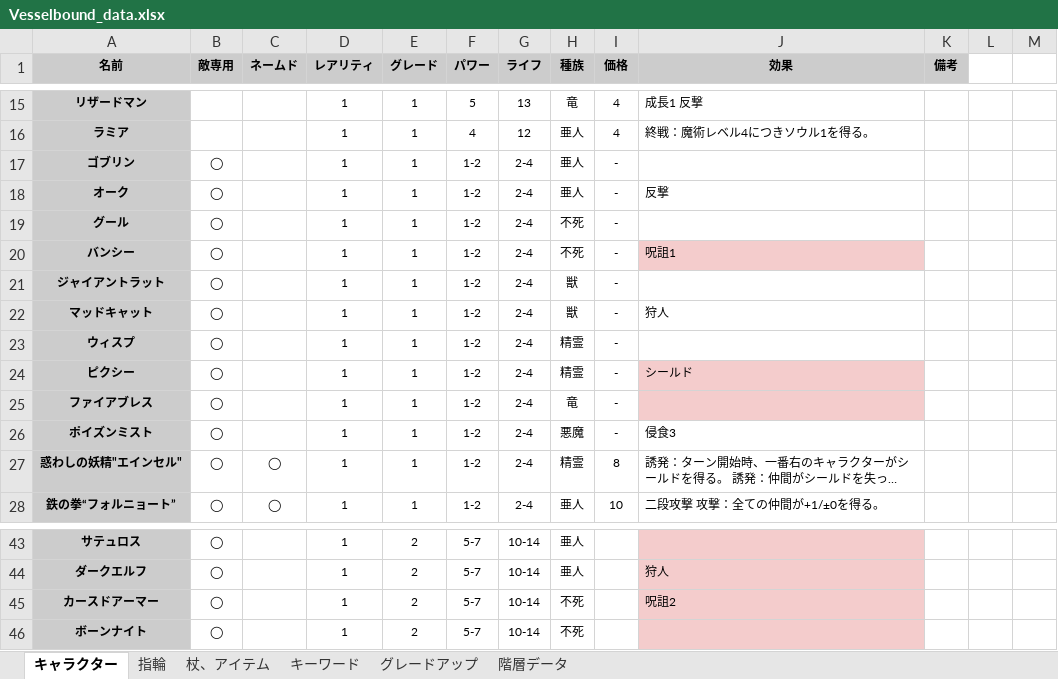
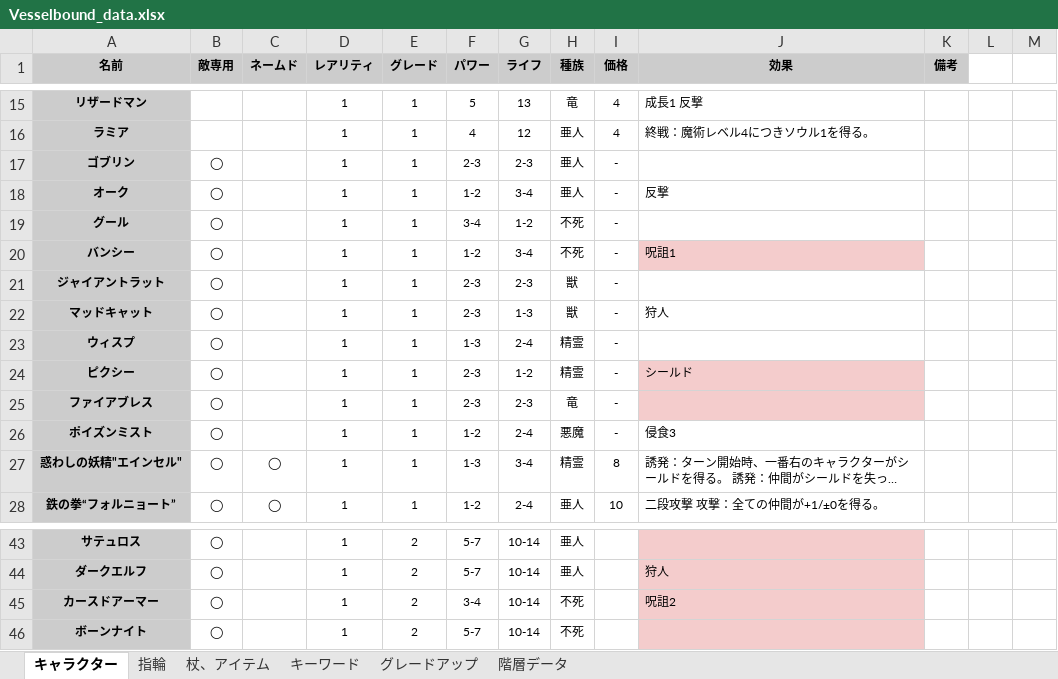
Before and after one commit to Yuki-fa/Vesselbound, an Excel workbook: js/Vesselbound_data.xlsx, sheet キャラクター, drawn as a sheet; only a part is shown, gaps mark what is left out; long unchanged cells end in …; values as stored, in another font and other column widths than the file's, no borders; charts and pictures not drawn; the diff names each change by its address in the sheet, - before the commit and + after, or states it on an @@ line.

```diff
--- a/js/Vesselbound_data.xlsx (sheet キャラクター)
+++ b/js/Vesselbound_data.xlsx (sheet キャラクター)
-F17 (パワー): 1-2
+F17 (パワー): 2-3
-G17 (ライフ): 2-4
+G17 (ライフ): 2-3
-G18 (ライフ): 2-4
+G18 (ライフ): 3-4
-F19 (パワー): 1-2
+F19 (パワー): 3-4
-G19 (ライフ): 2-4
+G19 (ライフ): 1-2
-G20 (ライフ): 2-4
+G20 (ライフ): 3-4
-F21:F22 (パワー): 1-2
+F21:F22 (パワー): 2-3
-G21 (ライフ): 2-4
+G21 (ライフ): 2-3
-G22 (ライフ): 2-4
+G22 (ライフ): 1-3
-F23 (パワー): 1-2
+F23 (パワー): 1-3
-F24:F25 (パワー): 1-2
+F24:F25 (パワー): 2-3
-G24 (ライフ): 2-4
+G24 (ライフ): 1-2
-G25 (ライフ): 2-4
+G25 (ライフ): 2-3
-F27 (パワー): 1-2
+F27 (パワー): 1-3
-G27 (ライフ): 2-4
+G27 (ライフ): 3-4
-F45 (パワー): 5-7
+F45 (パワー): 3-4
```
Also changed, not shown: sheet 階層データ, 3 other files.
